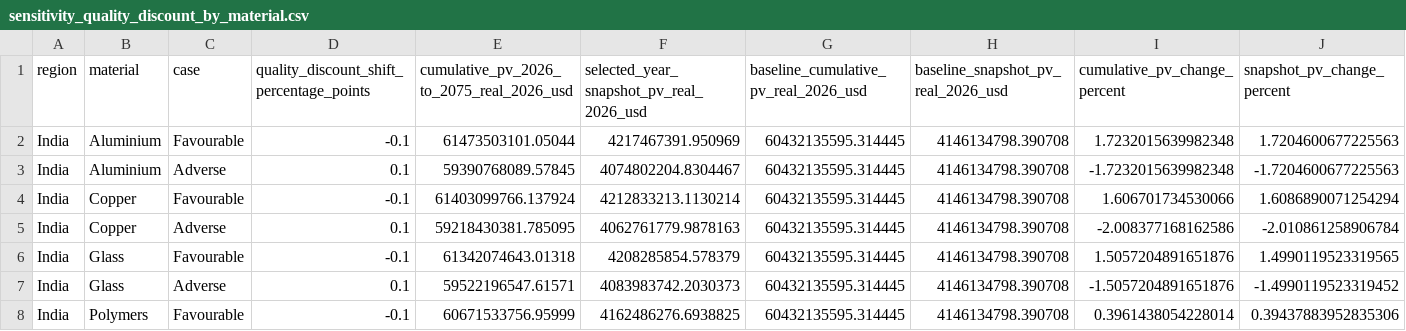
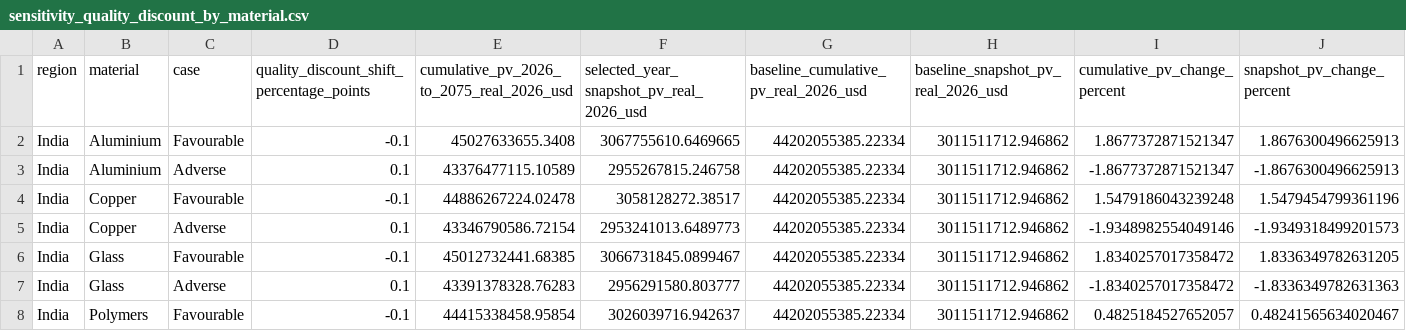
Before and after one commit to ijiyathakur/pv-waste-forecasting-dashboard, a CSV file: outputs/pv_eol_economic_outputs/tables/sensitivity_quality_discount_by_material.csv, drawn as a sheet; only a part is shown; the diff covers the shown part only.

```diff
--- a/outputs/pv_eol_economic_outputs/tables/sensitivity_quality_discount_by_material.csv
+++ b/outputs/pv_eol_economic_outputs/tables/sensitivity_quality_discount_by_material.csv
@@ -1,8 +1,8 @@
 region,material,case,quality_discount_shift_percentage_points,cumulative_pv_2026_to_2075_real_2026_usd,selected_year_snapshot_pv_real_2026_usd,baseline_cumulative_pv_real_2026_usd,baseline_snapshot_pv_real_2026_usd,cumulative_pv_change_percent,snapshot_pv_change_percent
-India,Aluminium,Favourable,-0.1,61473503101.05044,4217467391.950969,60432135595.314445,4146134798.390708,1.7232015639982348,1.7204600677225563
-India,Aluminium,Adverse,0.1,59390768089.57845,4074802204.8304467,60432135595.314445,4146134798.390708,-1.7232015639982348,-1.7204600677225563
-India,Copper,Favourable,-0.1,61403099766.137924,4212833213.1130214,60432135595.314445,4146134798.390708,1.606701734530066,1.6086890071254294
-India,Copper,Adverse,0.1,59218430381.785095,4062761779.9878163,60432135595.314445,4146134798.390708,-2.008377168162586,-2.010861258906784
-India,Glass,Favourable,-0.1,61342074643.01318,4208285854.578379,60432135595.314445,4146134798.390708,1.5057204891651876,1.4990119523319565
-India,Glass,Adverse,0.1,59522196547.61571,4083983742.2030373,60432135595.314445,4146134798.390708,-1.5057204891651876,-1.4990119523319452
-India,Polymers,Favourable,-0.1,60671533756.95999,4162486276.6938825,60432135595.314445,4146134798.390708,0.3961438054228014,0.39437883952835306
+India,Aluminium,Favourable,-0.1,45027633655.3408,3067755610.6469665,44202055385.22334,3011511712.946862,1.8677372871521347,1.8676300496625913
+India,Aluminium,Adverse,0.1,43376477115.10589,2955267815.246758,44202055385.22334,3011511712.946862,-1.8677372871521347,-1.8676300496625913
+India,Copper,Favourable,-0.1,44886267224.02478,3058128272.38517,44202055385.22334,3011511712.946862,1.5479186043239248,1.5479454799361196
+India,Copper,Adverse,0.1,43346790586.72154,2953241013.6489773,44202055385.22334,3011511712.946862,-1.9348982554049146,-1.9349318499201573
+India,Glass,Favourable,-0.1,45012732441.68385,3066731845.0899467,44202055385.22334,3011511712.946862,1.8340257017358472,1.8336349782631205
+India,Glass,Adverse,0.1,43391378328.76283,2956291580.803777,44202055385.22334,3011511712.946862,-1.8340257017358472,-1.8336349782631363
+India,Polymers,Favourable,-0.1,44415338458.95854,3026039716.942637,44202055385.22334,3011511712.946862,0.4825184527652057,0.48241565634020467
```
Also changed, not shown: 30 edited cells elsewhere in this file, data/economic_assumption_sources.csv, outputs/pv_eol_economic_outputs/tables/commodity_price_pathways_2026_2075.csv, 21 other files.
